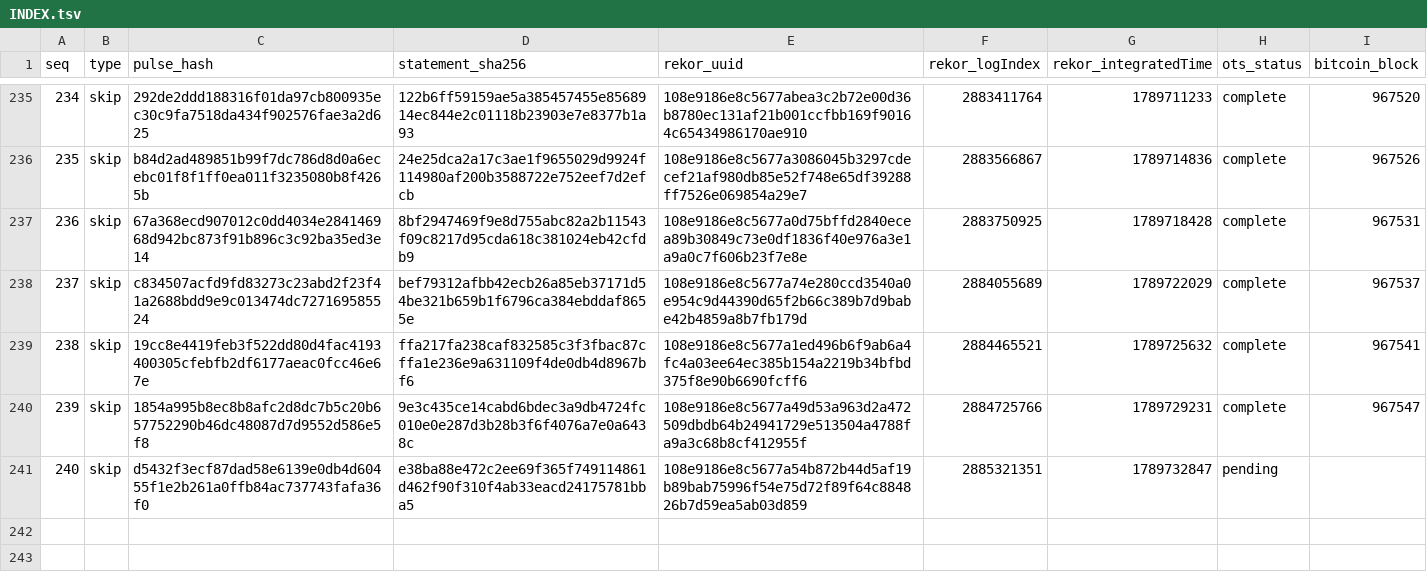
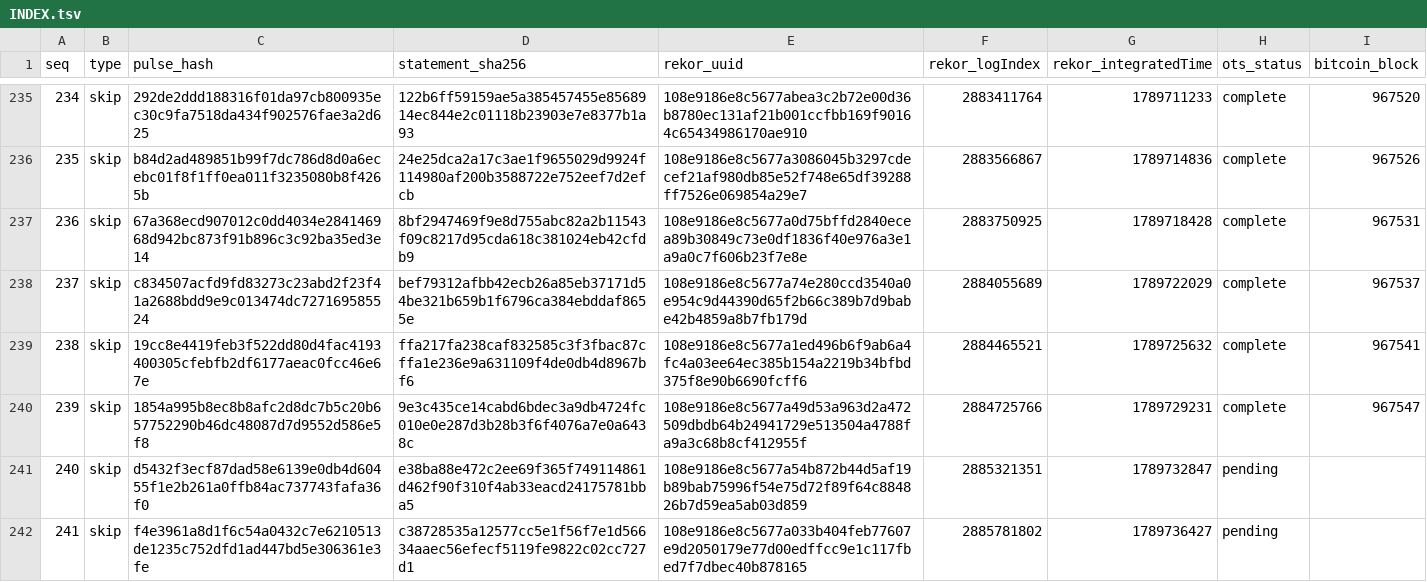
Before and after one commit to docdailey/qrng-beacon-log, a TSV file: INDEX.tsv, drawn as a sheet; only a part is shown, gaps mark what is left out; the diff names each change by its address in the sheet, - before the commit and + after, or states it on an @@ line.

Commit message:
anchors: 241 pulses anchored (run 35347691668)

```diff
--- a/INDEX.tsv
+++ b/INDEX.tsv
+row 242: 241 | skip | f4e3961a8d1f6c54a0432c7e6210513de1235c752dfd1ad447bd5e306361e3fe | c38728535a12577cc5e1f56f7e1d56634aaec56efecf5119fe9822c02cc727d1 | 108e9186e8c5677a033b404feb77607e9d2050179e77d00edffcc9e1c117fbed7f7dbec40b878165 | 2885781802 | 1789736427 | pending
```
Also changed, not shown: CHECKPOINTS.tsv, 5 other files.
